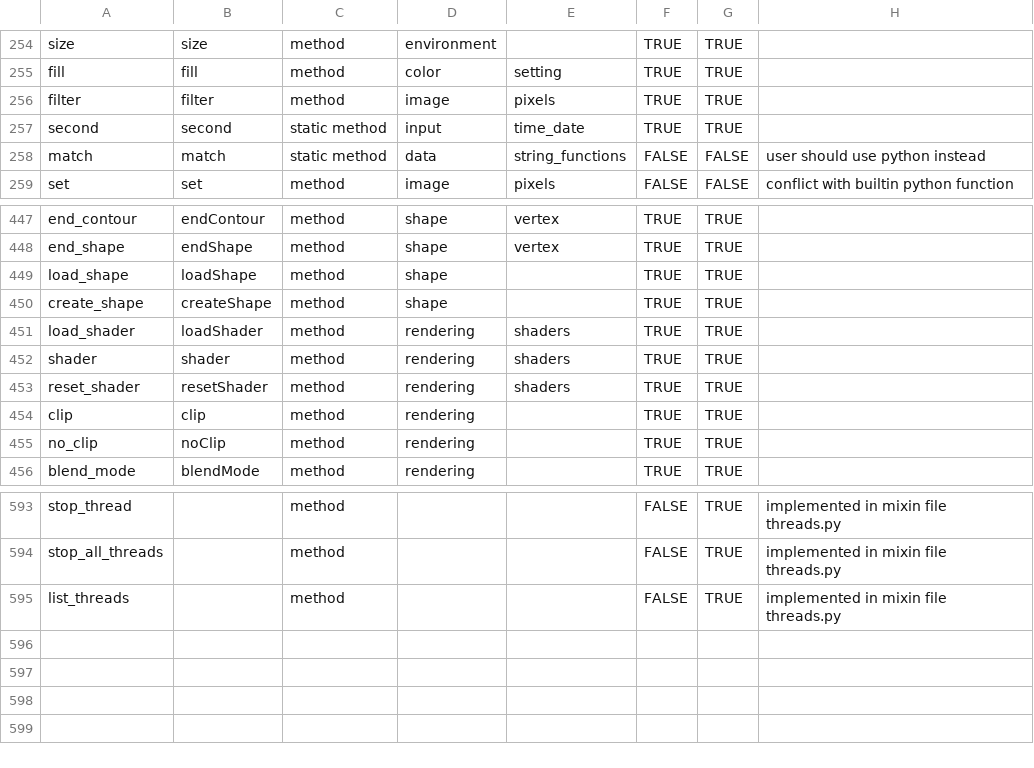
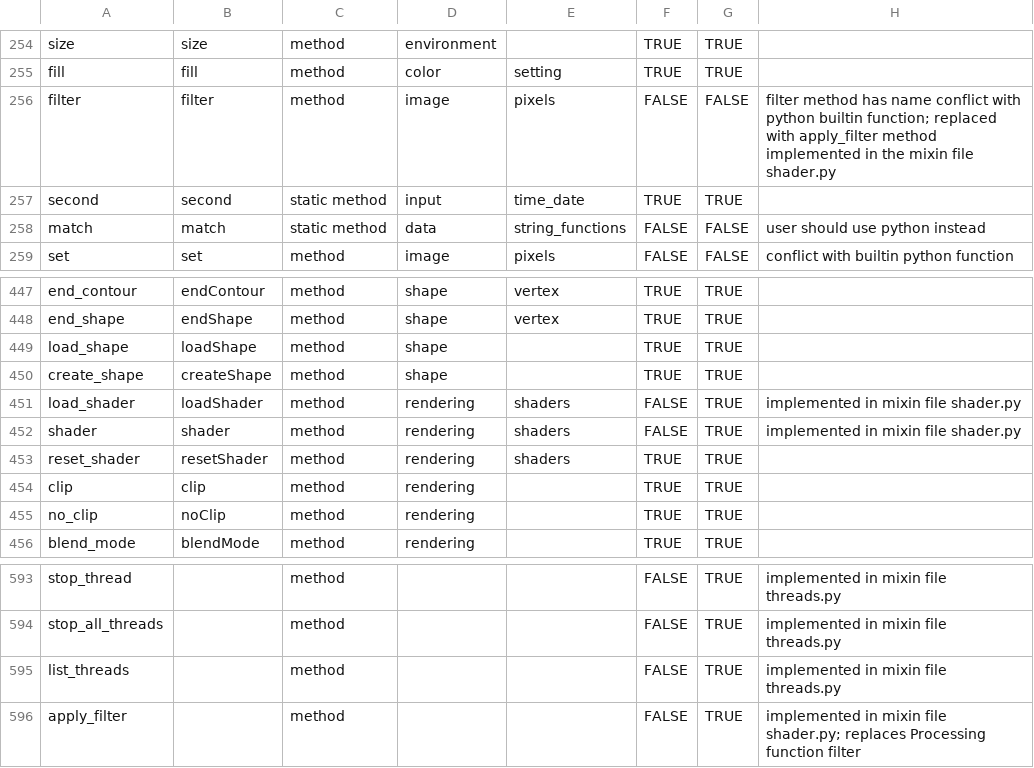
Before and after one commit to py5coding/py5generator, a CSV file: py5_resources/data/py5applet.csv, drawn as a sheet; only a part is shown, gaps mark what is left out.

Commit message:
py5shader support

```diff
--- a/py5_resources/data/py5applet.csv
+++ b/py5_resources/data/py5applet.csv
@@ -255,3 +255,3 @@ size,size,method,environment,,TRUE,TRUE,
 fill,fill,method,color,setting,TRUE,TRUE,
-filter,filter,method,image,pixels,TRUE,TRUE,
+filter,filter,method,image,pixels,FALSE,FALSE,filter method has name conflict with python builtin function; replaced with apply_filter method implemented in the mixin file shader.py
 second,second,static method,input,time_date,TRUE,TRUE,
@@ -450,4 +450,4 @@ load_shape,loadShape,method,shape,,TRUE,TRUE,
 create_shape,createShape,method,shape,,TRUE,TRUE,
-load_shader,loadShader,method,rendering,shaders,TRUE,TRUE,
-shader,shader,method,rendering,shaders,TRUE,TRUE,
+load_shader,loadShader,method,rendering,shaders,FALSE,TRUE,implemented in mixin file shader.py
+shader,shader,method,rendering,shaders,FALSE,TRUE,implemented in mixin file shader.py
 reset_shader,resetShader,method,rendering,shaders,TRUE,TRUE,
@@ -595 +595,2 @@ stop_all_threads,,method,,,FALSE,TRUE,implemented in mixin file threads.py
 list_threads,,method,,,FALSE,TRUE,implemented in mixin file threads.py
+apply_filter,,method,,,FALSE,TRUE,implemented in mixin file shader.py; replaces Processing function filter
```
Also changed, not shown: 8 other files.
